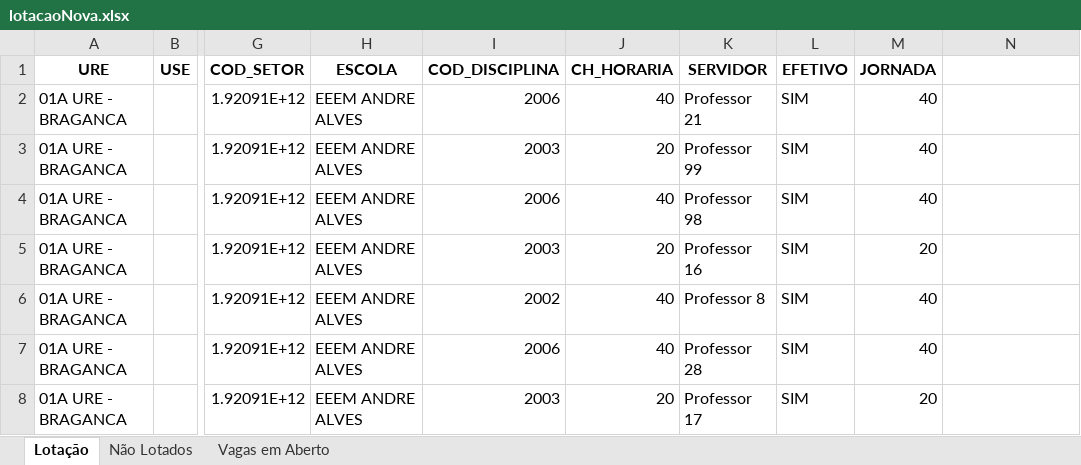
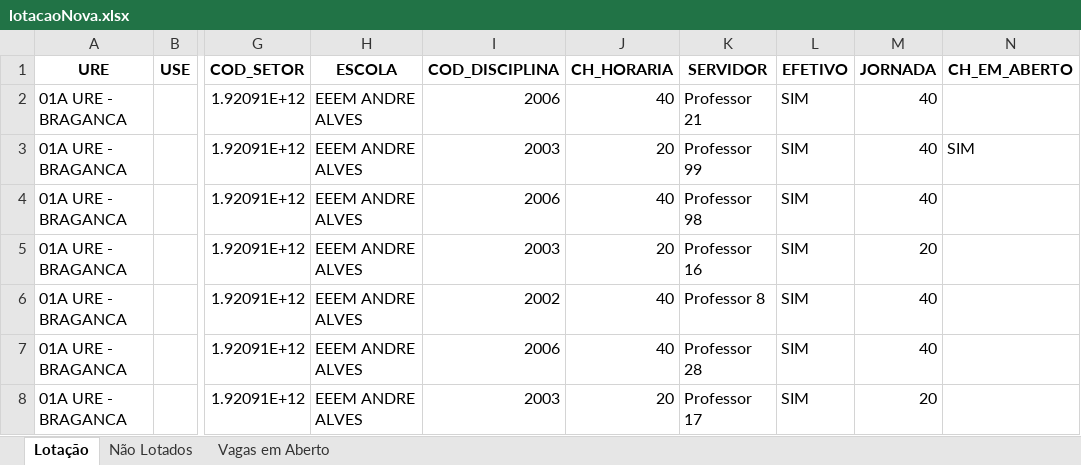
Before and after one commit to LH-Carreira/Algoritmo-lotacao, an Excel workbook: lotacaoNova.xlsx, sheet Lotação, drawn as a sheet; only a part is shown, gaps mark what is left out; values as stored, in another font and other column widths than the file's, no borders; the diff names each change by its address in the sheet, - before the commit and + after, or states it on an @@ line.

```diff
--- a/lotacaoNova.xlsx (sheet Lotação)
+++ b/lotacaoNova.xlsx (sheet Lotação)
-N1: (empty)
+N1: CH_EM_ABERTO
-N3 (CH_EM_ABERTO): (empty)
+N3 (CH_EM_ABERTO): SIM
```
Also changed, not shown: sheet Vagas em Aberto, sheet Não Lotados, escolas.xlsx, 2 other files.
